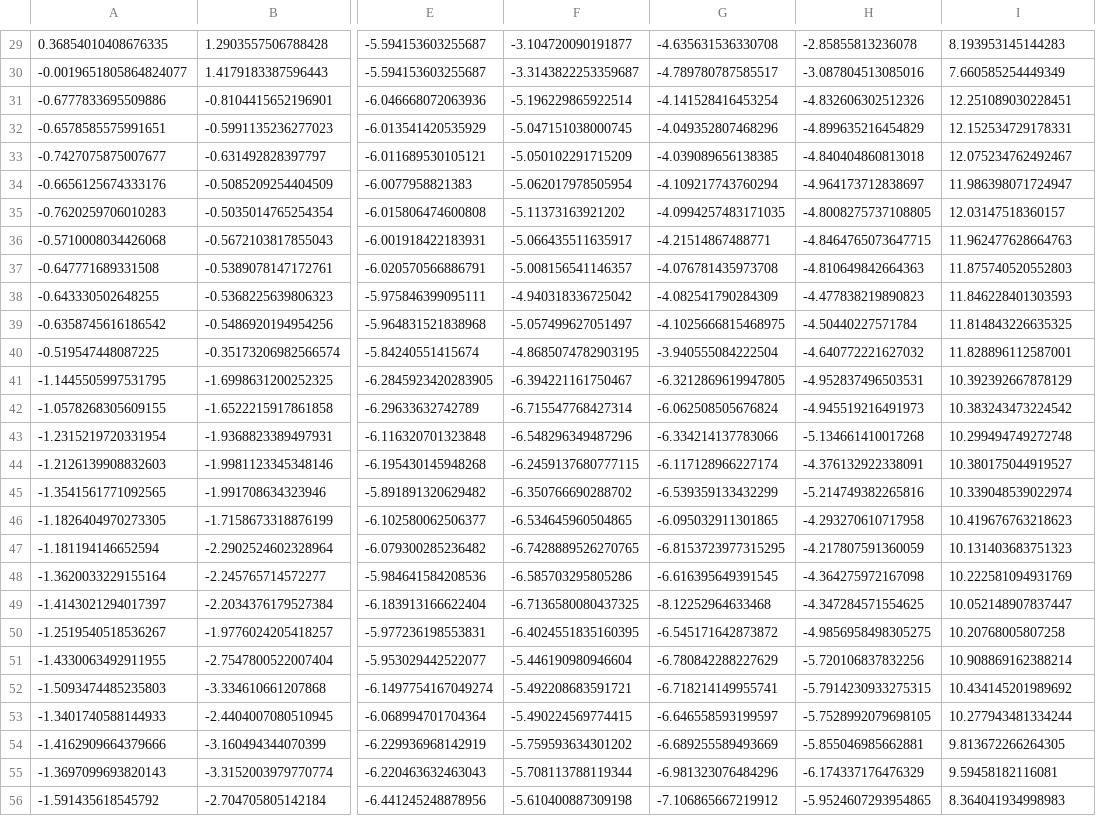
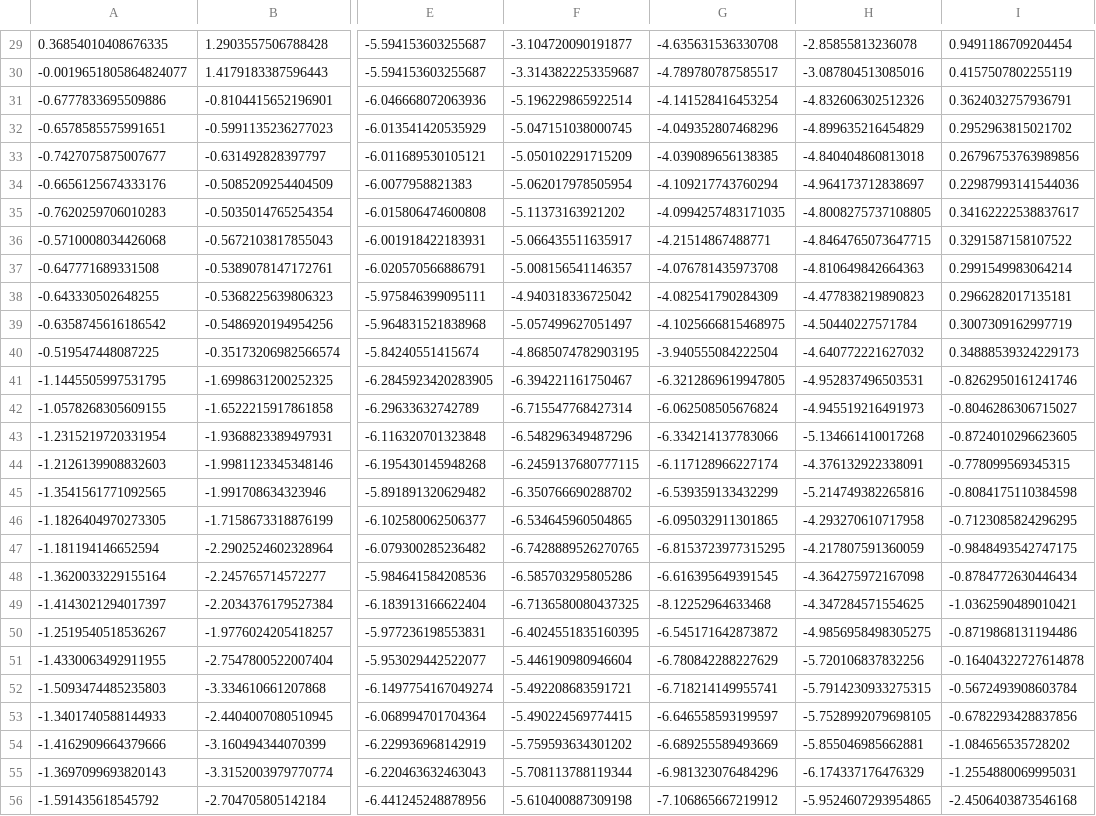
Before and after one commit to BDomzal/inks, a CSV file: results/corroded/corroded_inks.csv, drawn as a sheet; only a part is shown, gaps mark what is left out; the diff covers the shown part only; the diff names each change by its address in the sheet, - before the commit and + after, or states it on an @@ line.

```diff
--- a/results/corroded/corroded_inks.csv
+++ b/results/corroded/corroded_inks.csv
-I29: 8.193953145144283
+I29: 0.9491186709204454
-I30: 7.660585254449349
+I30: 0.4157507802255119
-I31: 12.251089030228451
+I31: 0.3624032757936791
-I32: 12.152534729178331
+I32: 0.2952963815021702
-I33: 12.075234762492467
+I33: 0.26796753763989856
-I34: 11.986398071724947
+I34: 0.22987993141544036
-I35: 12.03147518360157
+I35: 0.34162222538837617
-I36: 11.962477628664763
+I36: 0.3291587158107522
-I37: 11.875740520552803
+I37: 0.2991549983064214
-I38: 11.846228401303593
+I38: 0.2966282017135181
-I39: 11.814843226635325
+I39: 0.3007309162997719
-I40: 11.828896112587001
+I40: 0.34888539324229173
-I41: 10.392392667878129
+I41: -0.8262950161241746
-I42: 10.383243473224542
+I42: -0.8046286306715027
-I43: 10.299494749272748
+I43: -0.8724010296623605
-I44: 10.380175044919527
+I44: -0.778099569345315
-I45: 10.339048539022974
+I45: -0.8084175110384598
-I46: 10.419676763218623
+I46: -0.7123085824296295
-I47: 10.131403683751323
+I47: -0.9848493542747175
-I48: 10.222581094931769
+I48: -0.8784772630446434
-I49: 10.052148907837447
+I49: -1.0362590489010421
-I50: 10.20768005807258
+I50: -0.8719868131194486
-I51: 10.908869162388214
+I51: -0.16404322727614878
-I52: 10.434145201989692
+I52: -0.5672493908603784
-I53: 10.277943481334244
+I53: -0.6782293428837856
-I54: 9.813672266264305
+I54: -1.084656535728202
-I55: 9.59458182116081
+I55: -1.2554880069995031
-I56: 8.364041934998983
+I56: -2.4506403873546168
```
Also changed, not shown: 62 edited cells elsewhere in this file, data/corroded/nn_ready/corroded_inds.csv, 28 other files.
